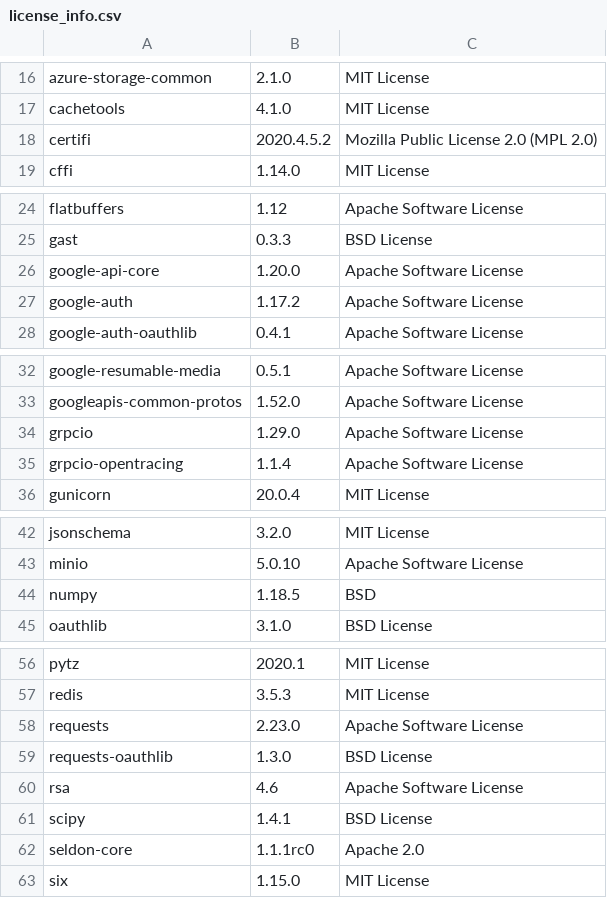
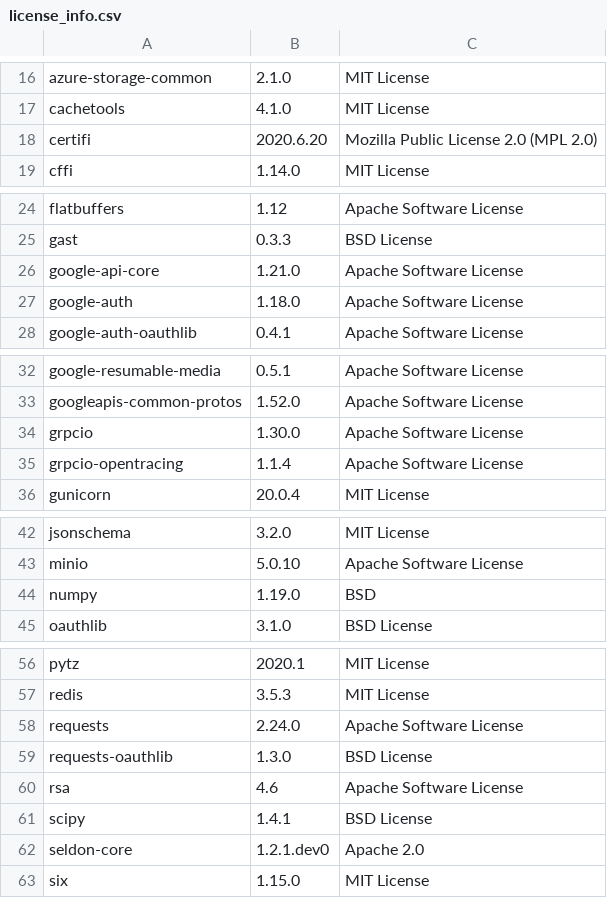
Before and after one commit to SeldonIO/seldon-core, a CSV file: python/licenses/license_info.csv, drawn as a sheet; only a part is shown, gaps mark what is left out.

Commit message:
Update licenses

```diff
--- a/python/licenses/license_info.csv
+++ b/python/licenses/license_info.csv
@@ -17,3 +17,3 @@
 "cachetools","4.1.0","MIT License"
-"certifi","2020.4.5.2","Mozilla Public License 2.0 (MPL 2.0)"
+"certifi","2020.6.20","Mozilla Public License 2.0 (MPL 2.0)"
 "cffi","1.14.0","MIT License"
@@ -25,4 +25,4 @@
 "gast","0.3.3","BSD License"
-"google-api-core","1.20.0","Apache Software License"
-"google-auth","1.17.2","Apache Software License"
+"google-api-core","1.21.0","Apache Software License"
+"google-auth","1.18.0","Apache Software License"
 "google-auth-oauthlib","0.4.1","Apache Software License"
@@ -33,3 +33,3 @@
 "googleapis-common-protos","1.52.0","Apache Software License"
-"grpcio","1.29.0","Apache Software License"
+"grpcio","1.30.0","Apache Software License"
 "grpcio-opentracing","1.1.4","Apache Software License"
@@ -43,3 +43,3 @@
 "minio","5.0.10","Apache Software License"
-"numpy","1.18.5","BSD"
+"numpy","1.19.0","BSD"
 "oauthlib","3.1.0","BSD License"
@@ -57,3 +57,3 @@
 "redis","3.5.3","MIT License"
-"requests","2.23.0","Apache Software License"
+"requests","2.24.0","Apache Software License"
 "requests-oauthlib","1.3.0","BSD License"
@@ -61,3 +61,3 @@
 "scipy","1.4.1","BSD License"
-"seldon-core","1.1.1rc0","Apache 2.0"
+"seldon-core","1.2.1.dev0","Apache 2.0"
 "six","1.15.0","MIT License"
```
Also changed, not shown: 1 other file.
